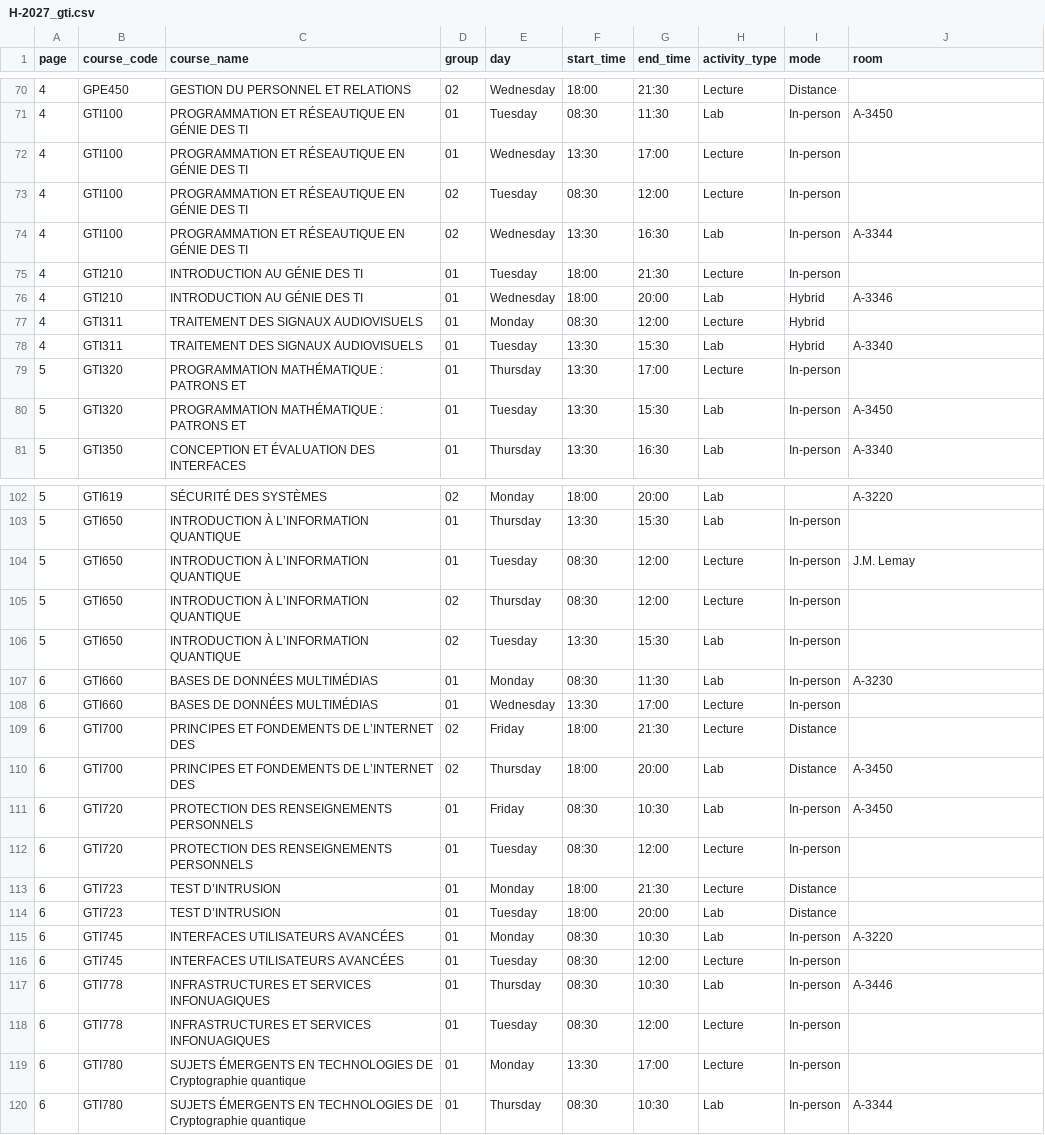
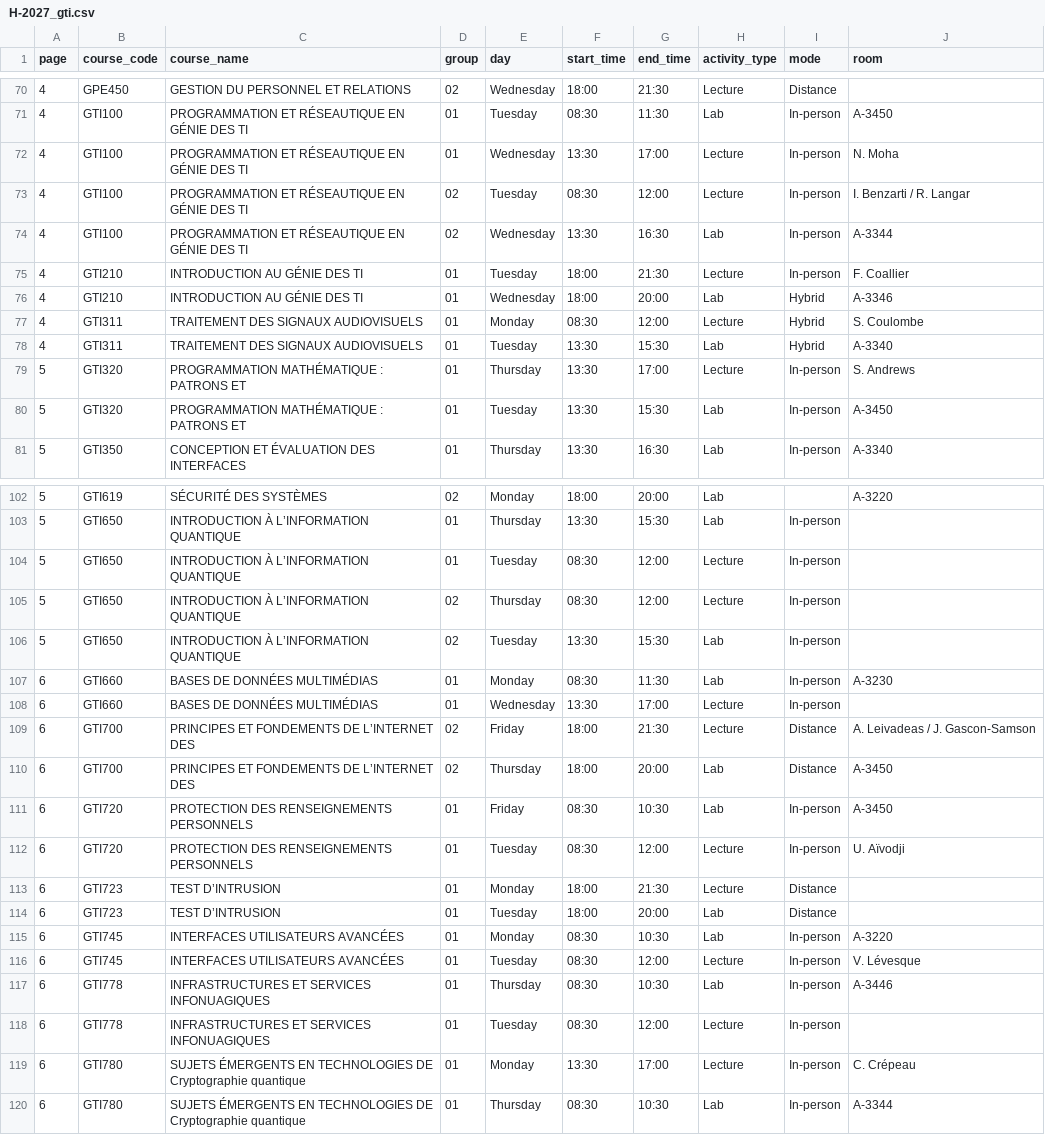
Before and after one commit to olivier0922/schedule-generator-ETS, a CSV file: data/H-2027_gti.csv, drawn as a sheet; only a part is shown, gaps mark what is left out; the diff covers the shown part only.

```diff
--- a/data/H-2027_gti.csv
+++ b/data/H-2027_gti.csv
@@ -71,10 +71,10 @@
 4,GTI100,PROGRAMMATION ET RÉSEAUTIQUE EN GÉNIE DES TI,01,Tuesday,08:30,11:30,Lab,In-person,A-3450
-4,GTI100,PROGRAMMATION ET RÉSEAUTIQUE EN GÉNIE DES TI,01,Wednesday,13:30,17:00,Lecture,In-person,
-4,GTI100,PROGRAMMATION ET RÉSEAUTIQUE EN GÉNIE DES TI,02,Tuesday,08:30,12:00,Lecture,In-person,
+4,GTI100,PROGRAMMATION ET RÉSEAUTIQUE EN GÉNIE DES TI,01,Wednesday,13:30,17:00,Lecture,In-person,N. Moha
+4,GTI100,PROGRAMMATION ET RÉSEAUTIQUE EN GÉNIE DES TI,02,Tuesday,08:30,12:00,Lecture,In-person,I. Benzarti / R. Langar
 4,GTI100,PROGRAMMATION ET RÉSEAUTIQUE EN GÉNIE DES TI,02,Wednesday,13:30,16:30,Lab,In-person,A-3344
-4,GTI210,INTRODUCTION AU GÉNIE DES TI,01,Tuesday,18:00,21:30,Lecture,In-person,
+4,GTI210,INTRODUCTION AU GÉNIE DES TI,01,Tuesday,18:00,21:30,Lecture,In-person,F. Coallier
 4,GTI210,INTRODUCTION AU GÉNIE DES TI,01,Wednesday,18:00,20:00,Lab,Hybrid,A-3346
-4,GTI311,TRAITEMENT DES SIGNAUX AUDIOVISUELS,01,Monday,08:30,12:00,Lecture,Hybrid,
+4,GTI311,TRAITEMENT DES SIGNAUX AUDIOVISUELS,01,Monday,08:30,12:00,Lecture,Hybrid,S. Coulombe
 4,GTI311,TRAITEMENT DES SIGNAUX AUDIOVISUELS,01,Tuesday,13:30,15:30,Lab,Hybrid,A-3340
-5,GTI320,PROGRAMMATION MATHÉMATIQUE : PATRONS ET,01,Thursday,13:30,17:00,Lecture,In-person,
+5,GTI320,PROGRAMMATION MATHÉMATIQUE : PATRONS ET,01,Thursday,13:30,17:00,Lecture,In-person,S. Andrews
 5,GTI320,PROGRAMMATION MATHÉMATIQUE : PATRONS ET,01,Tuesday,13:30,15:30,Lab,In-person,A-3450
@@ -103,3 +103,3 @@
 5,GTI650,INTRODUCTION À L’INFORMATION QUANTIQUE,01,Thursday,13:30,15:30,Lab,In-person,
-5,GTI650,INTRODUCTION À L’INFORMATION QUANTIQUE,01,Tuesday,08:30,12:00,Lecture,In-person,J.M. Lemay
+5,GTI650,INTRODUCTION À L’INFORMATION QUANTIQUE,01,Tuesday,08:30,12:00,Lecture,In-person,
 5,GTI650,INTRODUCTION À L’INFORMATION QUANTIQUE,02,Thursday,08:30,12:00,Lecture,In-person,
@@ -108,6 +108,6 @@
 6,GTI660,BASES DE DONNÉES MULTIMÉDIAS,01,Wednesday,13:30,17:00,Lecture,In-person,
-6,GTI700,PRINCIPES ET FONDEMENTS DE L’INTERNET DES,02,Friday,18:00,21:30,Lecture,Distance,
+6,GTI700,PRINCIPES ET FONDEMENTS DE L’INTERNET DES,02,Friday,18:00,21:30,Lecture,Distance,A. Leivadeas / J. Gascon-Samson
 6,GTI700,PRINCIPES ET FONDEMENTS DE L’INTERNET DES,02,Thursday,18:00,20:00,Lab,Distance,A-3450
 6,GTI720,PROTECTION DES RENSEIGNEMENTS PERSONNELS,01,Friday,08:30,10:30,Lab,In-person,A-3450
-6,GTI720,PROTECTION DES RENSEIGNEMENTS PERSONNELS,01,Tuesday,08:30,12:00,Lecture,In-person,
+6,GTI720,PROTECTION DES RENSEIGNEMENTS PERSONNELS,01,Tuesday,08:30,12:00,Lecture,In-person,U. Aïvodji
 6,GTI723,TEST D’INTRUSION,01,Monday,18:00,21:30,Lecture,Distance,
@@ -115,6 +115,6 @@
 6,GTI745,INTERFACES UTILISATEURS AVANCÉES,01,Monday,08:30,10:30,Lab,In-person,A-3220
-6,GTI745,INTERFACES UTILISATEURS AVANCÉES,01,Tuesday,08:30,12:00,Lecture,In-person,
+6,GTI745,INTERFACES UTILISATEURS AVANCÉES,01,Tuesday,08:30,12:00,Lecture,In-person,V. Lévesque
 6,GTI778,INFRASTRUCTURES ET SERVICES INFONUAGIQUES,01,Thursday,08:30,10:30,Lab,In-person,A-3446
 6,GTI778,INFRASTRUCTURES ET SERVICES INFONUAGIQUES,01,Tuesday,08:30,12:00,Lecture,In-person,
-6,GTI780,SUJETS ÉMERGENTS EN TECHNOLOGIES DE Cryptographie quantique,01,Monday,13:30,17:00,Lecture,In-person,
+6,GTI780,SUJETS ÉMERGENTS EN TECHNOLOGIES DE Cryptographie quantique,01,Monday,13:30,17:00,Lecture,In-person,C. Crépeau
 6,GTI780,SUJETS ÉMERGENTS EN TECHNOLOGIES DE Cryptographie quantique,01,Thursday,08:30,10:30,Lab,In-person,A-3344
```
Also changed, not shown: 14 edited cells elsewhere in this file, data/H-2027_aer.csv, data/H-2027_ctn.csv, 7 other files.
